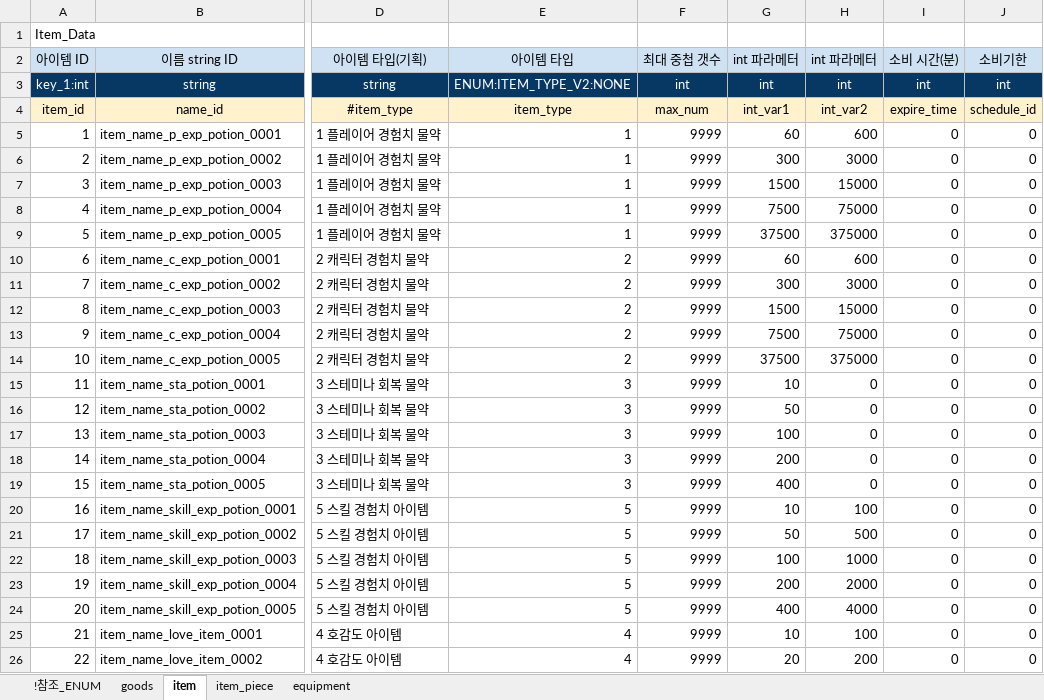
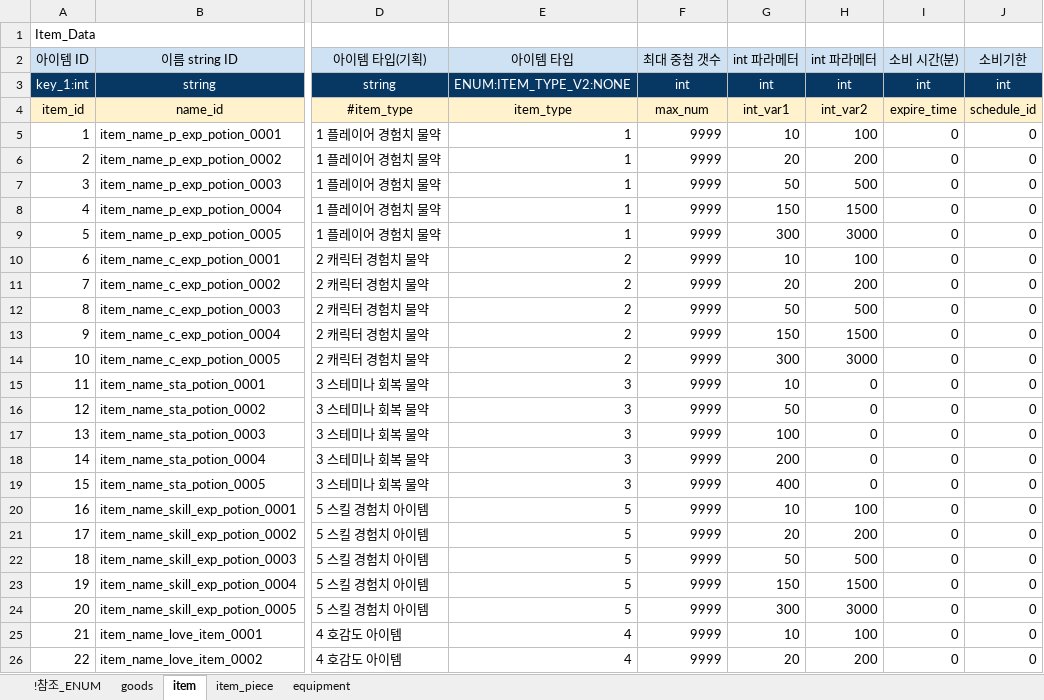
Before and after one commit to shanash/ZeroOne, an Excel workbook: Android/ExcelData/ItemTable_ver2.xlsx, sheet item, drawn as a sheet; only a part is shown, gaps mark what is left out; values as stored, in another font and other column widths than the file's, no borders; the diff names each change by its address in the sheet, - before the commit and + after, or states it on an @@ line.

```diff
--- a/Android/ExcelData/ItemTable_ver2.xlsx (sheet item)
+++ b/Android/ExcelData/ItemTable_ver2.xlsx (sheet item)
-G5 (int 파라메터): 60
+G5 (int 파라메터): 10
-H5 (int 파라메터): 600
+H5 (int 파라메터): 100
-G6 (int 파라메터): 300
+G6 (int 파라메터): 20
-H6 (int 파라메터): 3000
+H6 (int 파라메터): 200
-G7 (int 파라메터): 1500
+G7 (int 파라메터): 50
-H7 (int 파라메터): 15000
+H7 (int 파라메터): 500
-G8 (int 파라메터): 7500
+G8 (int 파라메터): 150
-H8 (int 파라메터): 75000
+H8 (int 파라메터): 1500
-G9 (int 파라메터): 37500
+G9 (int 파라메터): 300
-H9 (int 파라메터): 375000
+H9 (int 파라메터): 3000
-G10 (int 파라메터): 60
+G10 (int 파라메터): 10
-H10 (int 파라메터): 600
+H10 (int 파라메터): 100
-G11 (int 파라메터): 300
+G11 (int 파라메터): 20
-H11 (int 파라메터): 3000
+H11 (int 파라메터): 200
-G12 (int 파라메터): 1500
+G12 (int 파라메터): 50
-H12 (int 파라메터): 15000
+H12 (int 파라메터): 500
-G13 (int 파라메터): 7500
+G13 (int 파라메터): 150
-H13 (int 파라메터): 75000
+H13 (int 파라메터): 1500
-G14 (int 파라메터): 37500
+G14 (int 파라메터): 300
-H14 (int 파라메터): 375000
+H14 (int 파라메터): 3000
-G21 (int 파라메터): 50
+G21 (int 파라메터): 20
-H21 (int 파라메터): 500
+H21 (int 파라메터): 200
-G22 (int 파라메터): 100
+G22 (int 파라메터): 50
-H22 (int 파라메터): 1000
+H22 (int 파라메터): 500
-G23 (int 파라메터): 200
+G23 (int 파라메터): 150
-H23 (int 파라메터): 2000
+H23 (int 파라메터): 1500
-G24 (int 파라메터): 400
+G24 (int 파라메터): 300
-H24 (int 파라메터): 4000
+H24 (int 파라메터): 3000
```
Also changed, not shown: Android/ExcelData/LevelData.xlsx, Android/ExcelData/NPCTable.xlsx, 32 other files.
